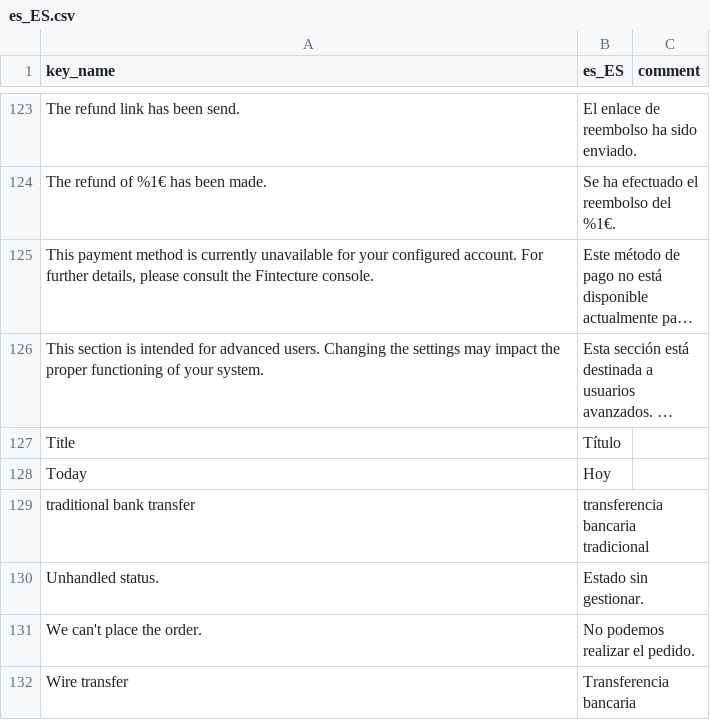
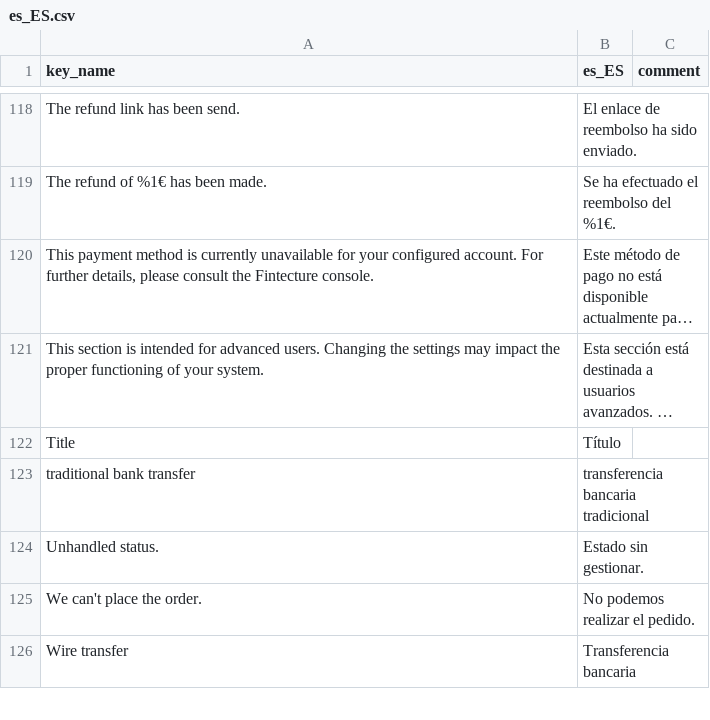
Before and after one commit to Fintecture/magento-hyva, a CSV file: i18n/es_ES.csv, drawn as a sheet; only a part is shown, gaps mark what is left out; long unchanged cells end in …; the diff covers the shown part only; the diff names each change by its address in the sheet, - before the commit and + after, or states it on an @@ line.

```diff
--- a/i18n/es_ES.csv
+++ b/i18n/es_ES.csv
-row 128: Today | Hoy
```
Also changed, not shown: 6 removed rows elsewhere in this file, i18n/en_US.csv, i18n/fr_FR.csv, 7 other files.
